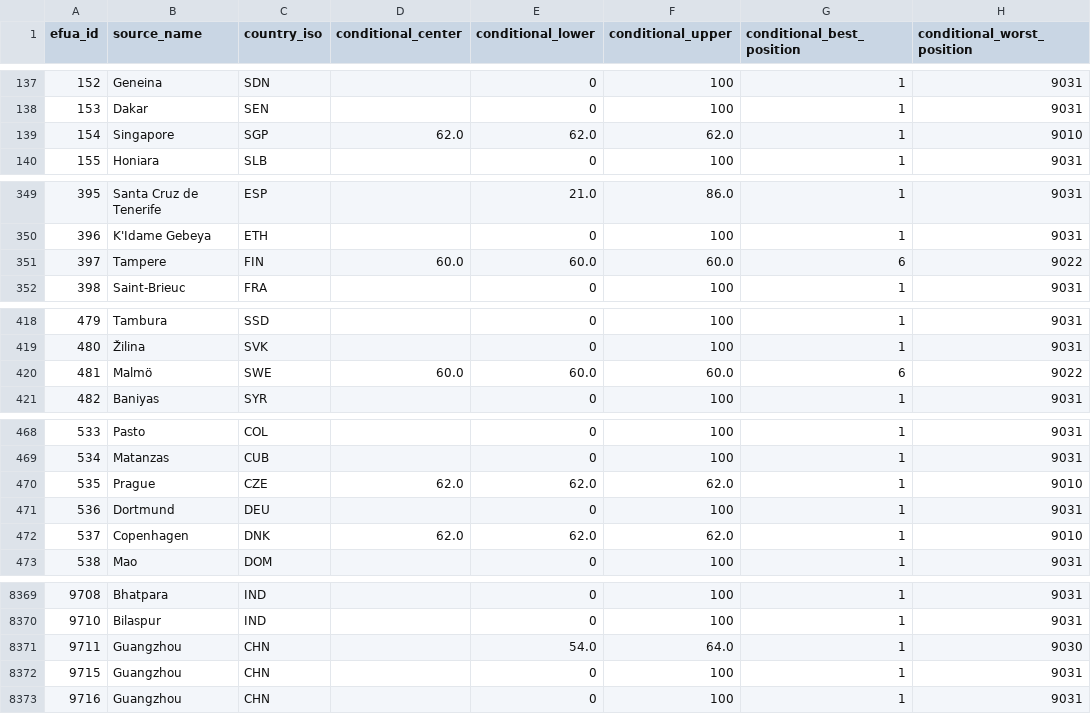
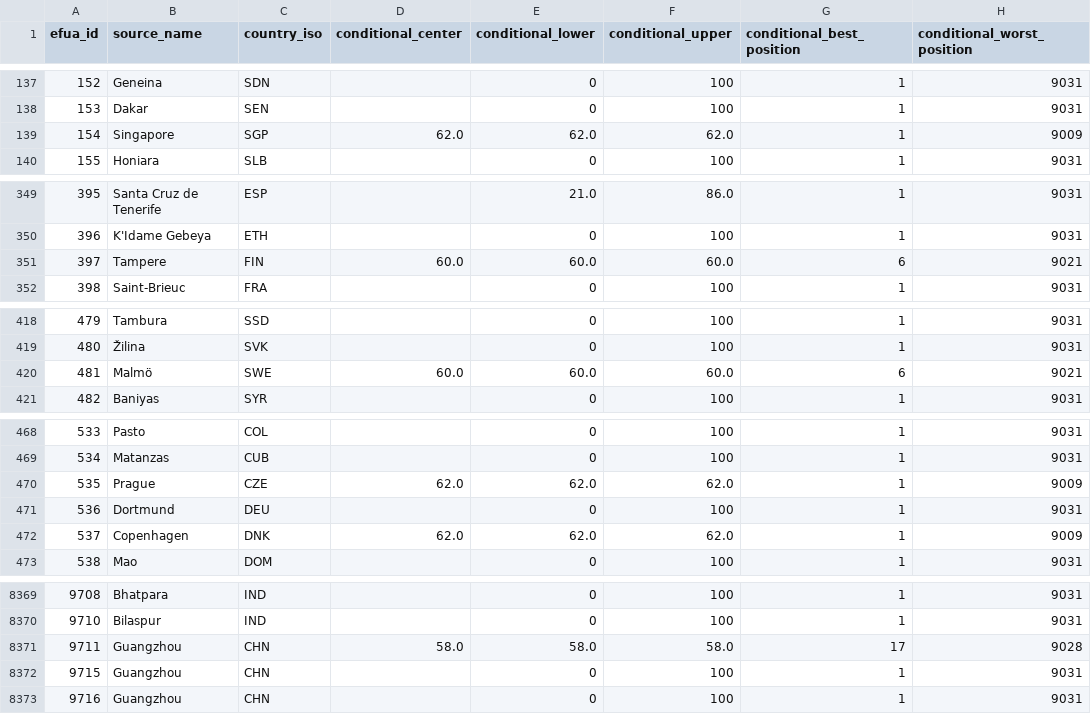
Before and after one commit to realmorrisliu/realmorrisliu.com, a CSV file: docs/data/cci-local-2026-rank-audit.csv, drawn as a sheet; only a part is shown, gaps mark what is left out; the diff covers the shown part only; the diff names each change by its address in the sheet, - before the commit and + after, or states it on an @@ line.

Commit message:
docs(cci): adopt Guangzhou conditional longevity score

```diff
--- a/docs/data/cci-local-2026-rank-audit.csv
+++ b/docs/data/cci-local-2026-rank-audit.csv
-H139 (conditional_worst_position): 9010
+H139 (conditional_worst_position): 9009
-H351 (conditional_worst_position): 9022
+H351 (conditional_worst_position): 9021
-H420 (conditional_worst_position): 9022
+H420 (conditional_worst_position): 9021
-H470 (conditional_worst_position): 9010
+H470 (conditional_worst_position): 9009
-H472 (conditional_worst_position): 9010
+H472 (conditional_worst_position): 9009
-D8371 (conditional_center): (empty)
+D8371 (conditional_center): 58.0
-E8371 (conditional_lower): 54.0
+E8371 (conditional_lower): 58.0
-F8371 (conditional_upper): 64.0
+F8371 (conditional_upper): 58.0
-G8371 (conditional_best_position): 1
+G8371 (conditional_best_position): 17
-H8371 (conditional_worst_position): 9030
+H8371 (conditional_worst_position): 9028
```
Also changed, not shown: 13 edited cells elsewhere in this file, 9 other files.
